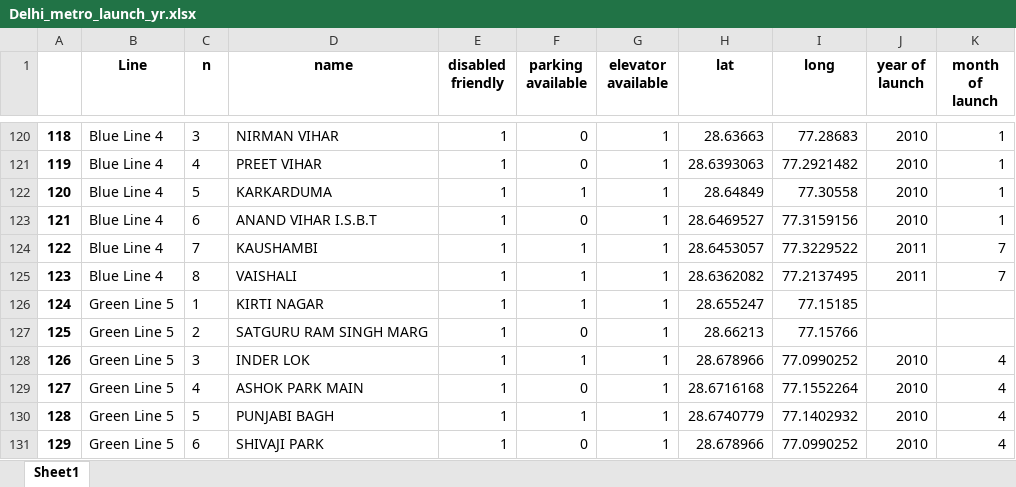
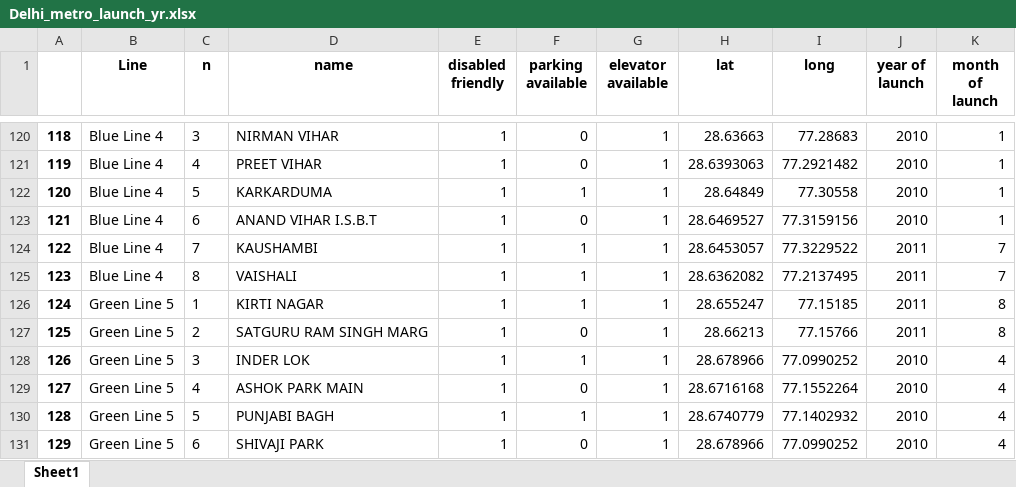
Before and after one commit to nikhilklath/delhi-metro-stations, an Excel workbook: Delhi_metro_launch_yr.xlsx, sheet Sheet1, drawn as a sheet; only a part is shown, gaps mark what is left out; values as stored, in another font and other column widths than the file's, no borders; the diff names each change by its address in the sheet, - before the commit and + after, or states it on an @@ line.

```diff
--- a/Delhi_metro_launch_yr.xlsx (sheet Sheet1)
+++ b/Delhi_metro_launch_yr.xlsx (sheet Sheet1)
-J126:J127 (year of launch): (empty)
+J126:J127 (year of launch): 2011
-K126:K127 (month of launch): (empty)
+K126:K127 (month of launch): 8
```
Also changed, not shown: 2 other files.
